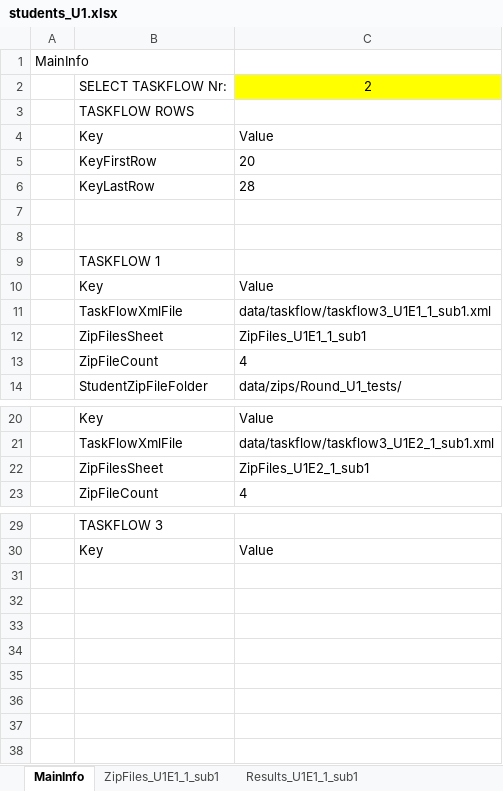
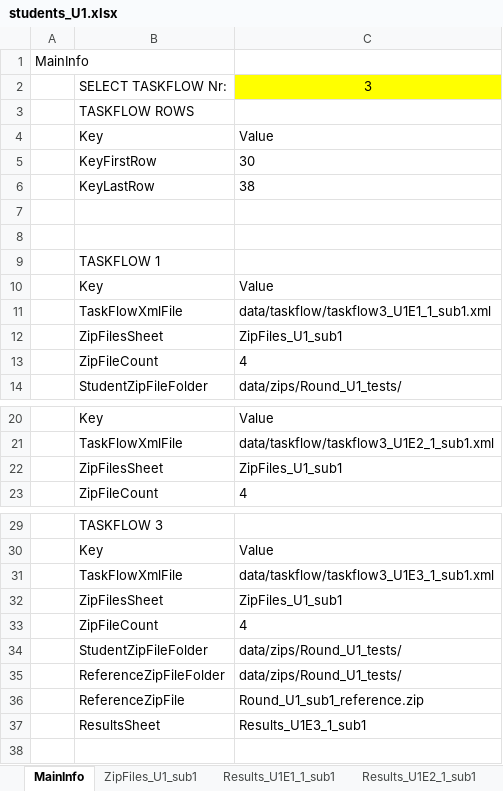
Before and after one commit to paarnio/egit_xml_projects, an Excel workbook: SerialXmlZipProcessor/data/excel/students_U1.xlsx, sheet MainInfo, drawn as a sheet; only a part is shown, gaps mark what is left out; values as stored, in another font and other column widths than the file's, no borders; the diff names each change by its address in the sheet, - before the commit and + after, or states it on an @@ line.

Commit message:
HP: taskflow for U1E3_1

```diff
--- a/SerialXmlZipProcessor/data/excel/students_U1.xlsx (sheet MainInfo)
+++ b/SerialXmlZipProcessor/data/excel/students_U1.xlsx (sheet MainInfo)
-sheet tab: ZipFiles_U1E1_1_sub1
+sheet tab: ZipFiles_U1_sub1
-C2: 2
+C2: 3
-C5: 20
+C5: 30
-C6: 28
+C6: 38
-C12: ZipFiles_U1E1_1_sub1
+C12: ZipFiles_U1_sub1
-C22: ZipFiles_U1E2_1_sub1
+C22: ZipFiles_U1_sub1
-row 31: (empty)
+row 31:  | TaskFlowXmlFile | data/taskflow/taskflow3_U1E3_1_sub1.xml
-row 32: (empty)
+row 32:  | ZipFilesSheet | ZipFiles_U1_sub1
-row 33: (empty)
+row 33:  | ZipFileCount | 4
-row 34: (empty)
+row 34:  | StudentZipFileFolder | data/zips/Round_U1_tests/
-row 35: (empty)
+row 35:  | ReferenceZipFileFolder | data/zips/Round_U1_tests/
-row 36: (empty)
+row 36:  | ReferenceZipFile | Round_U1_sub1_reference.zip
-row 37: (empty)
+row 37:  | ResultsSheet | Results_U1E3_1_sub1
```
Also changed, not shown: sheet ZipFiles_U1_sub1, other sheet tabs, formulas that keep their value, 2 other files.
